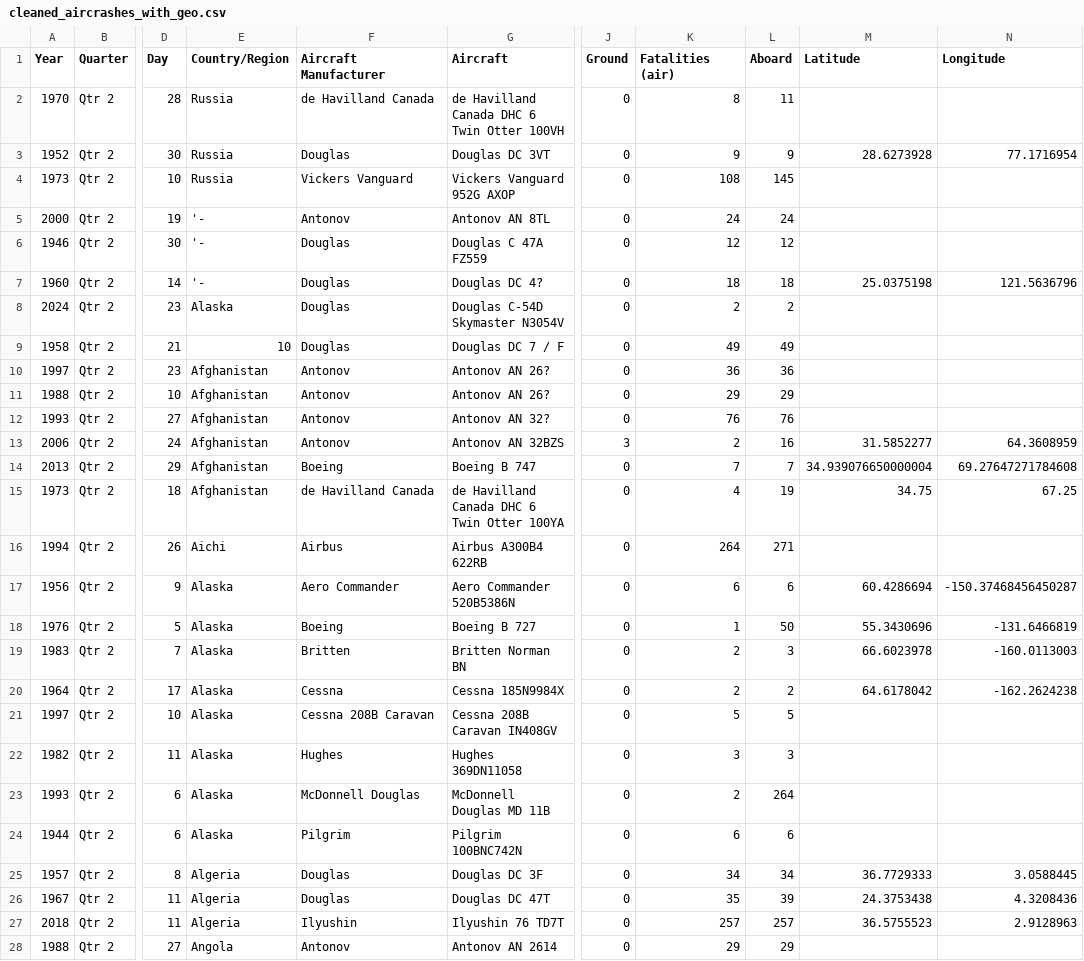
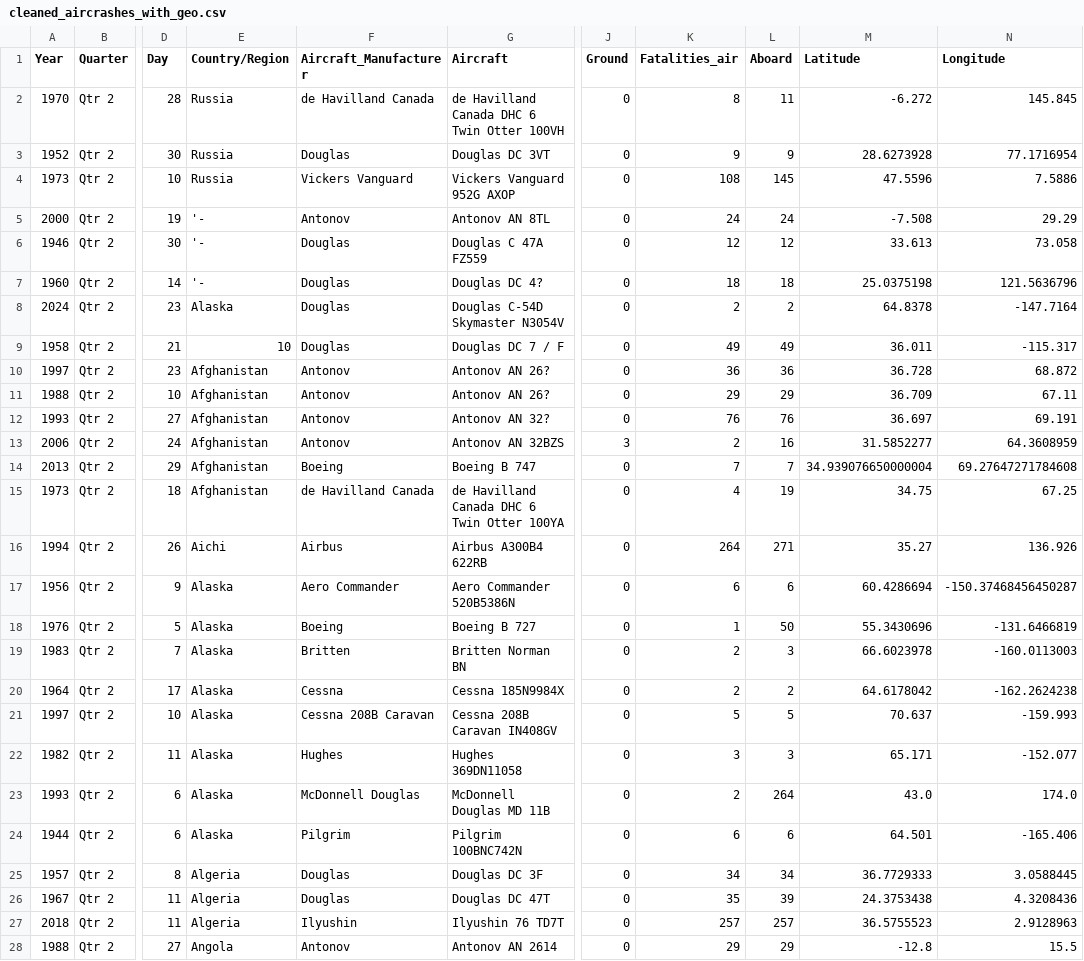
Before and after one commit to youneselaoufy/air-crashes-analysis, a CSV file: data/processed/cleaned_aircrashes_with_geo.csv, drawn as a sheet; only a part is shown, gaps mark what is left out; the diff covers the shown part only; the diff names each change by its address in the sheet, - before the commit and + after, or states it on an @@ line.

```diff
--- a/data/processed/cleaned_aircrashes_with_geo.csv
+++ b/data/processed/cleaned_aircrashes_with_geo.csv
-F1: Aircraft Manufacturer
+F1: Aircraft_Manufacturer
-K1: Fatalities (air)
+K1: Fatalities_air
-M2 (Latitude): (empty)
+M2 (Latitude): -6.272
-N2 (Longitude): (empty)
+N2 (Longitude): 145.845
-M4 (Latitude): (empty)
+M4 (Latitude): 47.5596
-N4 (Longitude): (empty)
+N4 (Longitude): 7.5886
-M5 (Latitude): (empty)
+M5 (Latitude): -7.508
-N5 (Longitude): (empty)
+N5 (Longitude): 29.29
-M6 (Latitude): (empty)
+M6 (Latitude): 33.613
-N6 (Longitude): (empty)
+N6 (Longitude): 73.058
-M8 (Latitude): (empty)
+M8 (Latitude): 64.8378
-N8 (Longitude): (empty)
+N8 (Longitude): -147.7164
-M9 (Latitude): (empty)
+M9 (Latitude): 36.011
-N9 (Longitude): (empty)
+N9 (Longitude): -115.317
-M10 (Latitude): (empty)
+M10 (Latitude): 36.728
-N10 (Longitude): (empty)
+N10 (Longitude): 68.872
-M11 (Latitude): (empty)
+M11 (Latitude): 36.709
-N11 (Longitude): (empty)
+N11 (Longitude): 67.11
-M12 (Latitude): (empty)
+M12 (Latitude): 36.697
-N12 (Longitude): (empty)
+N12 (Longitude): 69.191
-M16 (Latitude): (empty)
+M16 (Latitude): 35.27
-N16 (Longitude): (empty)
+N16 (Longitude): 136.926
-M21 (Latitude): (empty)
+M21 (Latitude): 70.637
-N21 (Longitude): (empty)
+N21 (Longitude): -159.993
-M22 (Latitude): (empty)
+M22 (Latitude): 65.171
-N22 (Longitude): (empty)
+N22 (Longitude): -152.077
-M23 (Latitude): (empty)
+M23 (Latitude): 43.0
-N23 (Longitude): (empty)
+N23 (Longitude): 174.0
-M24 (Latitude): (empty)
+M24 (Latitude): 64.501
-N24 (Longitude): (empty)
+N24 (Longitude): -165.406
-M28 (Latitude): (empty)
+M28 (Latitude): -12.8
-N28 (Longitude): (empty)
+N28 (Longitude): 15.5
```
Also changed, not shown: 12 edited cells elsewhere in this file, 5 other files.
